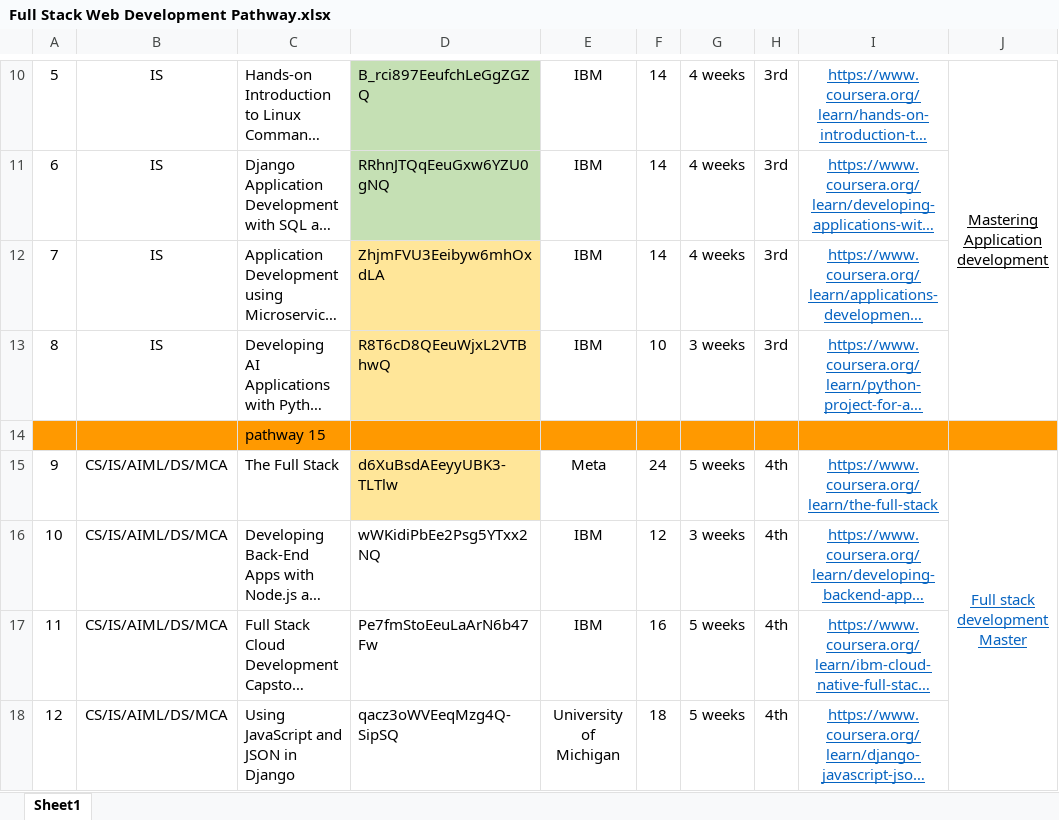
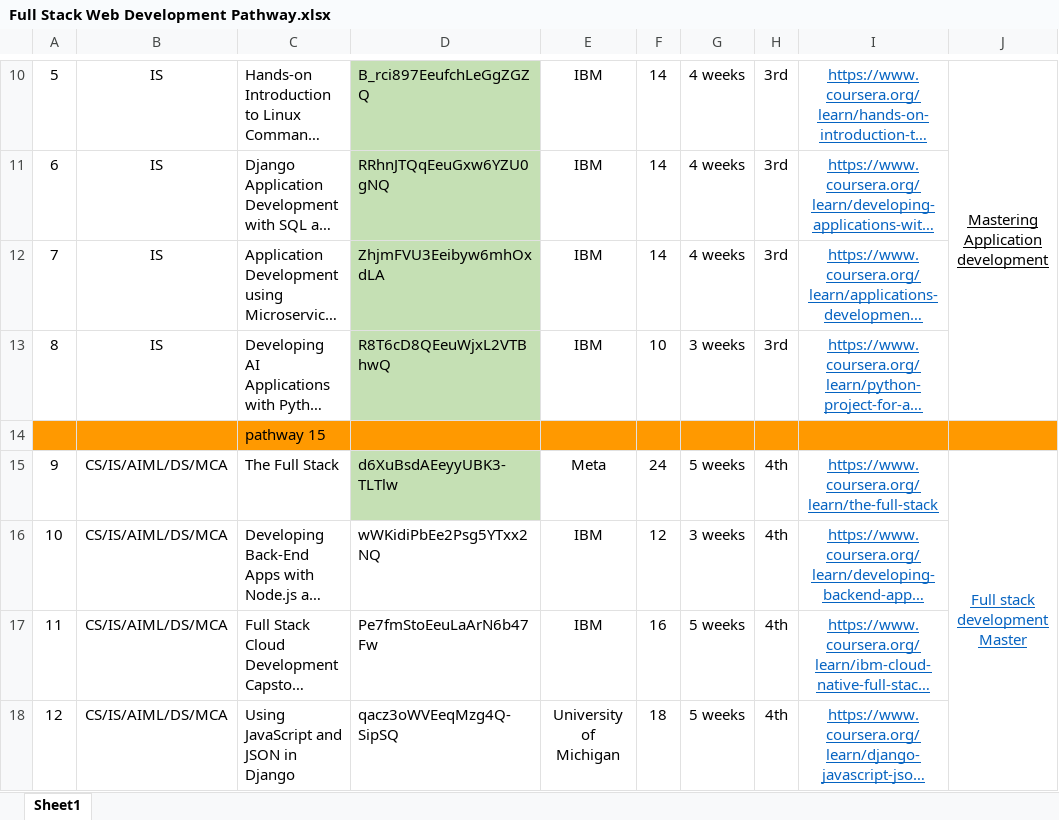
Before and after one commit to Anish202020/7th-Semester, an Excel workbook: Coursera Pathway/Pathway/Full Stack Web Development Pathway.xlsx, sheet Sheet1, drawn as a sheet; only a part is shown, gaps mark what is left out; long unchanged cells end in …; values as stored, in another font and other column widths than the file's, no borders; the diff names each change by its address in the sheet, - before the commit and + after, or states it on an @@ line.

Commit message:
commit changes

```diff
--- a/Coursera Pathway/Pathway/Full Stack Web Development Pathway.xlsx (sheet Sheet1)
+++ b/Coursera Pathway/Pathway/Full Stack Web Development Pathway.xlsx (sheet Sheet1)
-D12:D13 fill: #FFE699
+D12:D13 fill: #C5E0B4
-D15 fill: #FFE699
+D15 fill: #C5E0B4
```
